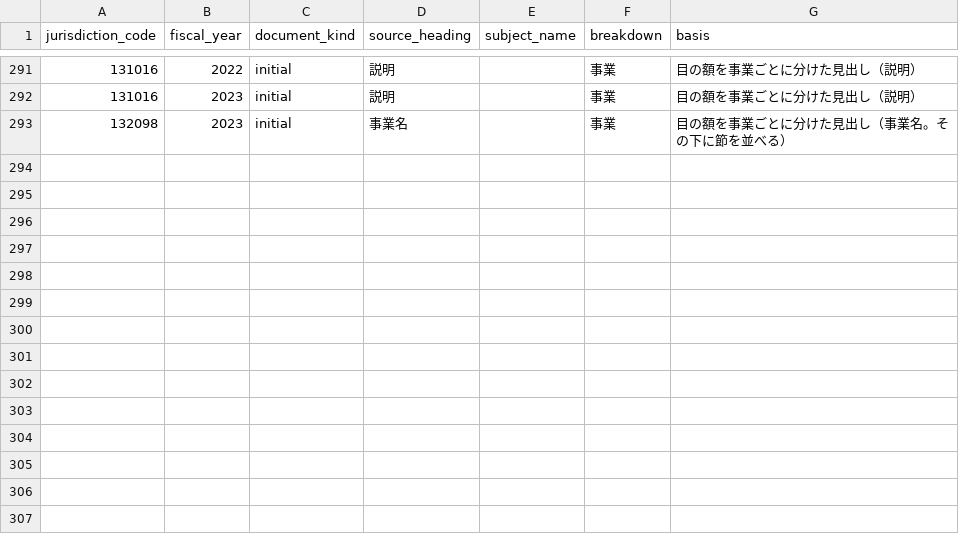
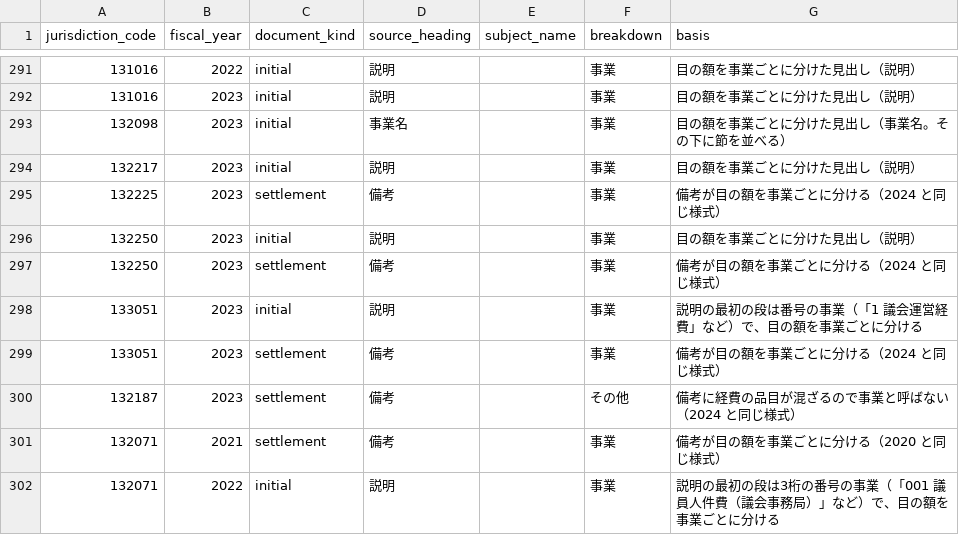
Before and after one commit to fudoki-hensansitu/fudoki, a CSV file: pipeline/dbt/seeds/fiscal/fiscal_detail_breakdown.csv, drawn as a sheet; only a part is shown, gaps mark what is left out.

```diff
--- a/pipeline/dbt/seeds/fiscal/fiscal_detail_breakdown.csv
+++ b/pipeline/dbt/seeds/fiscal/fiscal_detail_breakdown.csv
@@ -293 +293,10 @@ jurisdiction_code,fiscal_year,document_kind,source_heading,subject_name,breakdow
 132098,2023,initial,事業名,,事業,目の額を事業ごとに分けた見出し（事業名。その下に節を並べる）
+132217,2023,initial,説明,,事業,目の額を事業ごとに分けた見出し（説明）
+132225,2023,settlement,備考,,事業,備考が目の額を事業ごとに分ける（2024 と同じ様式）
+132250,2023,initial,説明,,事業,目の額を事業ごとに分けた見出し（説明）
+132250,2023,settlement,備考,,事業,備考が目の額を事業ごとに分ける（2024 と同じ様式）
+133051,2023,initial,説明,,事業,説明の最初の段は番号の事業（「1 議会運営経費」など）で、目の額を事業ごとに分ける
+133051,2023,settlement,備考,,事業,備考が目の額を事業ごとに分ける（2024 と同じ様式）
+132187,2023,settlement,備考,,その他,備考に経費の品目が混ざるので事業と呼ばない（2024 と同じ様式）
+132071,2021,settlement,備考,,事業,備考が目の額を事業ごとに分ける（2020 と同じ様式）
+132071,2022,initial,説明,,事業,説明の最初の段は3桁の番号の事業（「001 議員人件費（議会事務局）」など）で、目の額を事業ごとに分ける
```
Also changed, not shown: pipeline/dbt/seeds/fiscal/setsu_name_variants.csv, 25 other files.
